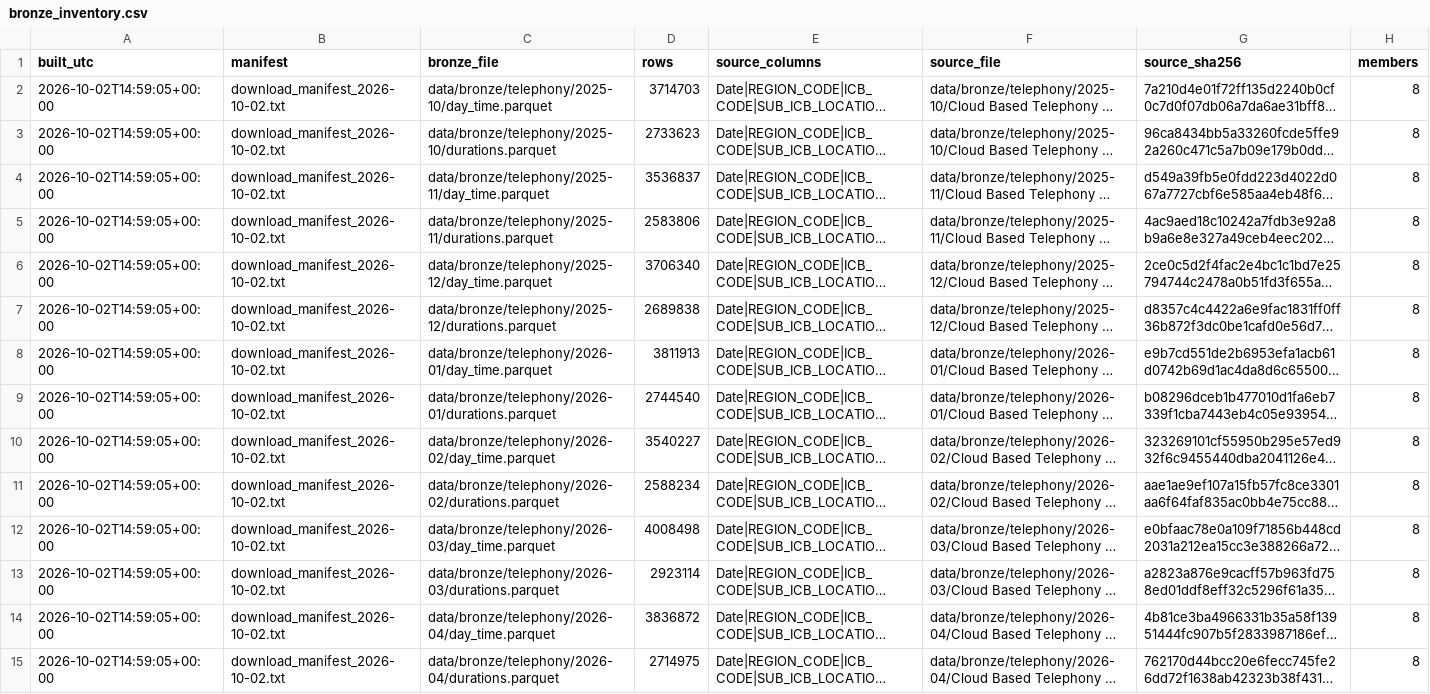
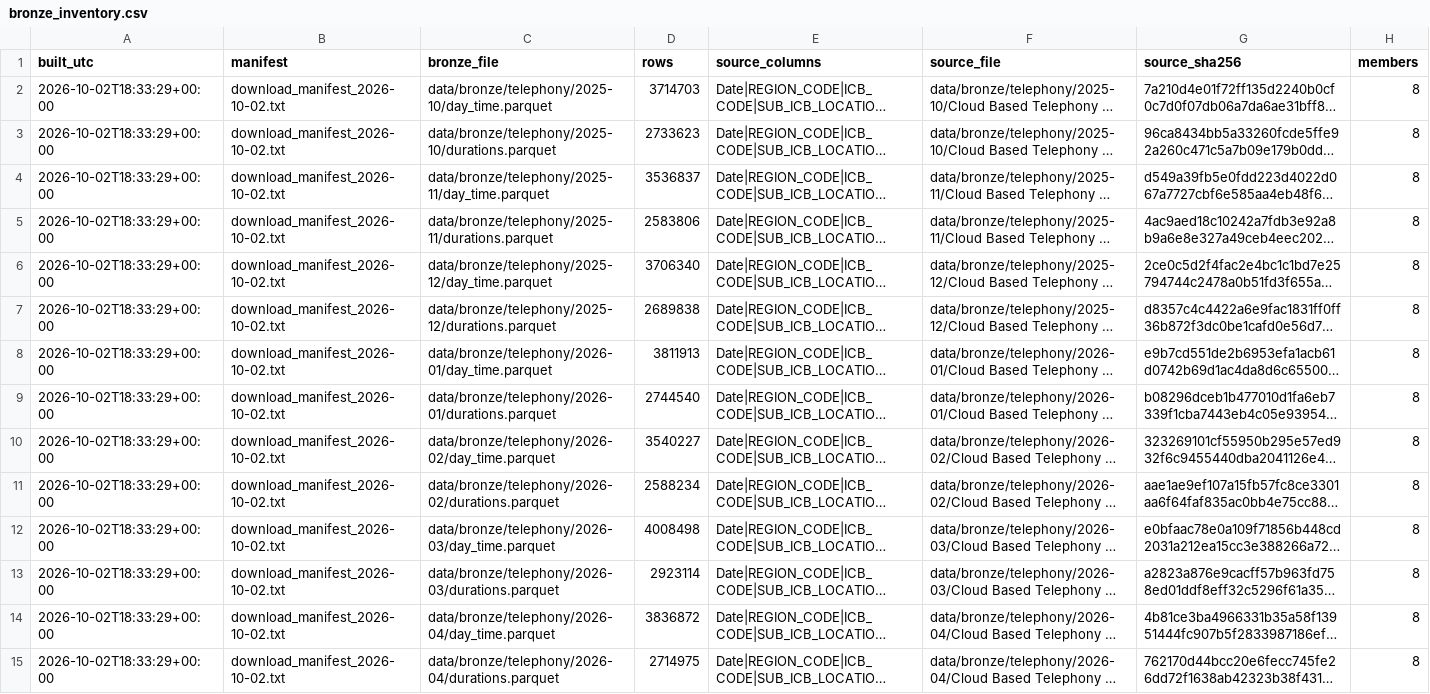
Before and after one commit to YusufIsmailayo/nhs-gp-cloud-telephony-pipeline, a CSV file: evidence/bronze_inventory.csv, drawn as a sheet; only a part is shown; long unchanged cells end in …; the diff covers the shown part only; the diff names each change by its address in the sheet, - before the commit and + after, or states it on an @@ line.

```diff
--- a/evidence/bronze_inventory.csv
+++ b/evidence/bronze_inventory.csv
-A2:A15 (built_utc): 2026-10-02T14:59:05+00:00
+A2:A15 (built_utc): 2026-10-02T18:33:29+00:00
```
Also changed, not shown: 1 added row and 14 edited cells elsewhere in this file, evidence/silver_practice_join_2026-08.csv, 18 other files.
